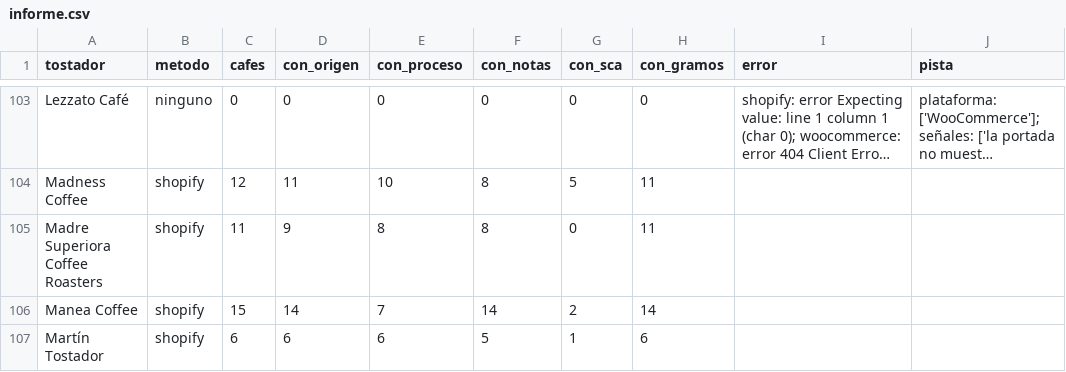
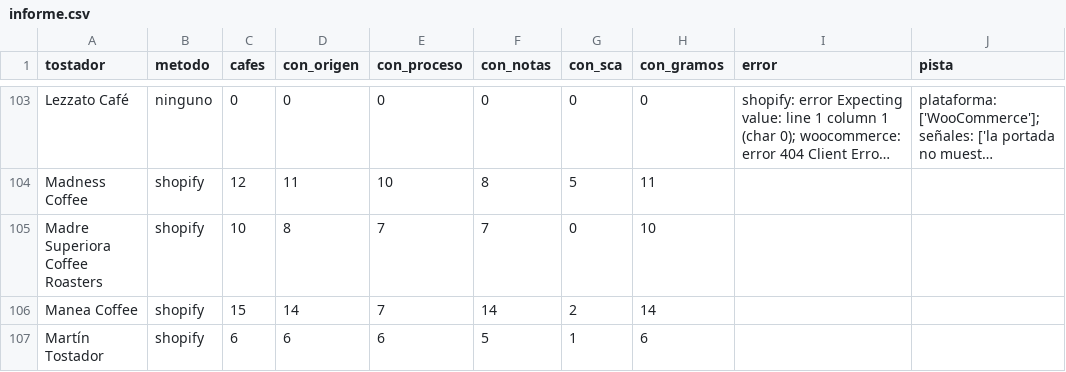
Before and after one commit to cafeteros2026/cafedeespecialidad, a CSV file: informe.csv, drawn as a sheet; only a part is shown, gaps mark what is left out; long unchanged cells end in …; the diff covers the shown part only; the diff names each change by its address in the sheet, - before the commit and + after, or states it on an @@ line.

```diff
--- a/informe.csv
+++ b/informe.csv
-C105 (cafes): 11
+C105 (cafes): 10
-D105 (con_origen): 9
+D105 (con_origen): 8
-E105 (con_proceso): 8
+E105 (con_proceso): 7
-F105 (con_notas): 8
+F105 (con_notas): 7
-H105 (con_gramos): 11
+H105 (con_gramos): 10
```
Also changed, not shown: 89 edited cells elsewhere in this file, 4 other files.
